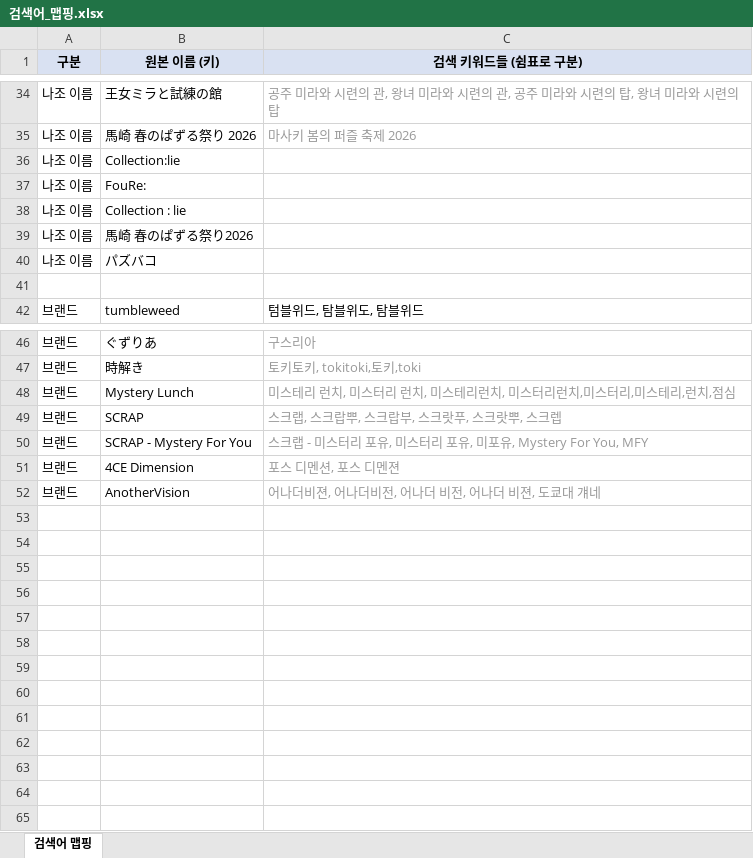
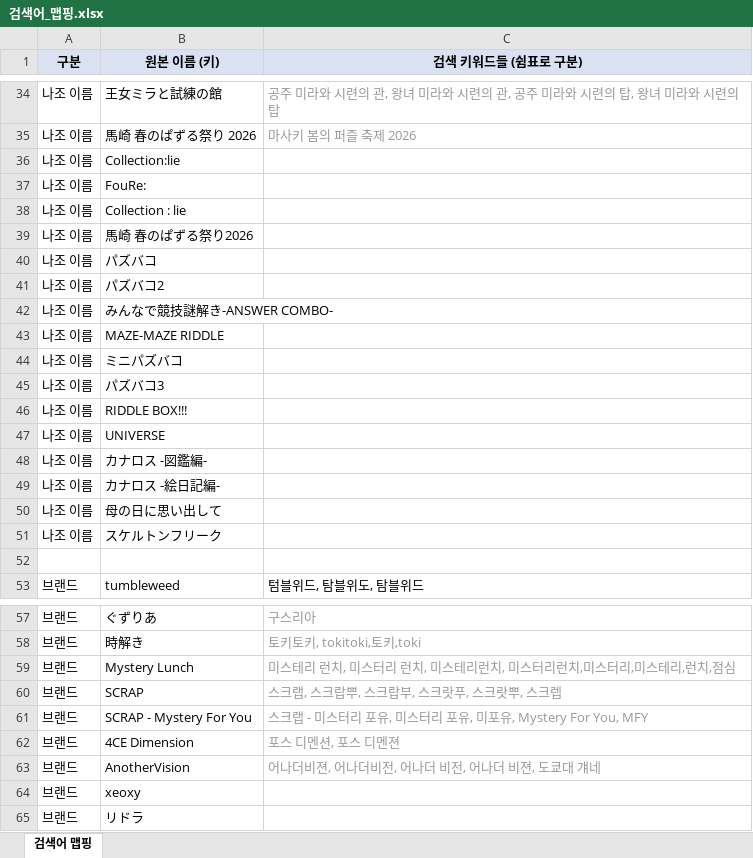
Before and after one commit to delve6127/Nazoblog, an Excel workbook: 검색어_맵핑.xlsx, sheet 검색어 맵핑, drawn as a sheet; only a part is shown, gaps mark what is left out; values as stored, in another font and other column widths than the file's, no borders; the diff names each change by its address in the sheet, - before the commit and + after, or states it on an @@ line.

```diff
--- a/검색어_맵핑.xlsx (sheet 검색어 맵핑)
+++ b/검색어_맵핑.xlsx (sheet 검색어 맵핑)
+row 41: 나조 이름 | パズバコ2
+row 42: 나조 이름 | みんなで競技謎解き-ANSWER COMBO-
+row 43: 나조 이름 | MAZE-MAZE RIDDLE
+row 44: 나조 이름 | ミニパズバコ
+row 45: 나조 이름 | パズバコ3
+row 46: 나조 이름 | RIDDLE BOX!!!
+row 47: 나조 이름 | UNIVERSE
+row 48: 나조 이름 | カナロス -図鑑編-
+row 49: 나조 이름 | カナロス -絵日記編-
+row 50: 나조 이름 | 母の日に思い出して
+row 51: 나조 이름 | スケルトンフリーク
+row 64: 브랜드 | xeoxy
+row 65: 브랜드 | リドラ
```
Also changed, not shown: 2 other files.
